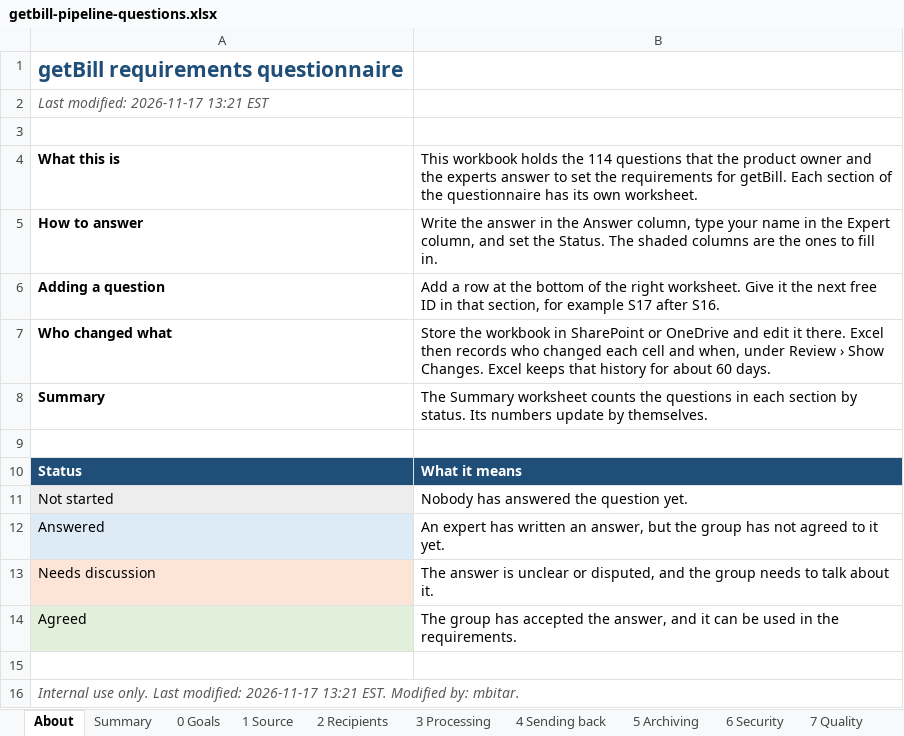
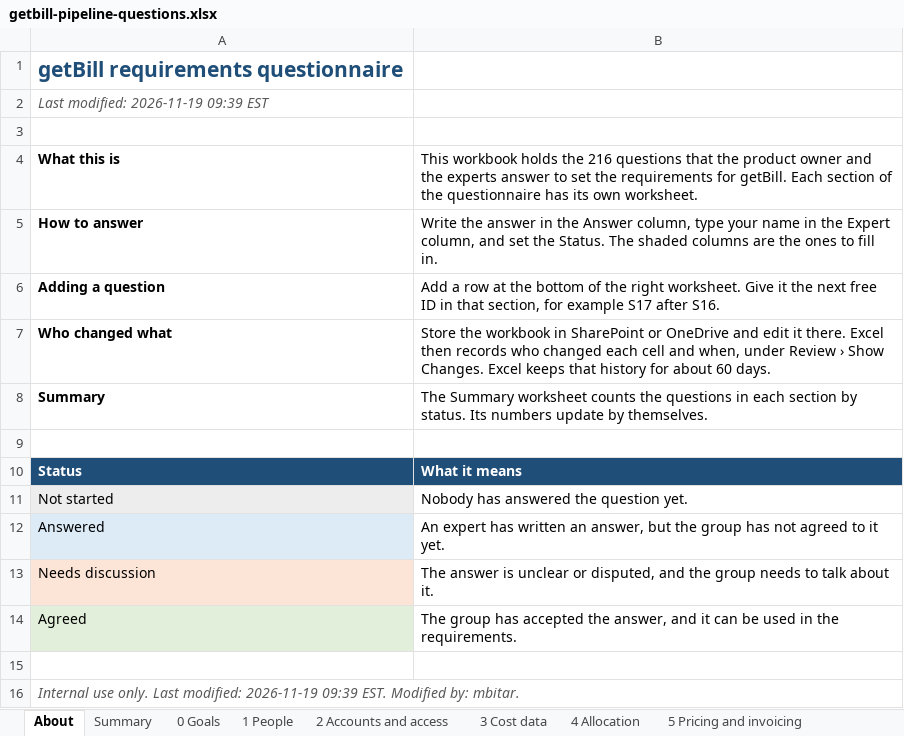
Before and after one commit to scriptbuzz/getbill, an Excel workbook: docs/getbill-pipeline-questions.xlsx, sheet About, drawn as a sheet; values as stored, in another font and other column widths than the file's, no borders; the diff names each change by its address in the sheet, - before the commit and + after, or states it on an @@ line.

Commit message:
Rewrite the requirements questionnaire for the full FinOps scope
The questionnaire now has 216 questions in 23 sections that follow the
FinOps Framework, with sections for billing, security, operations and
moving away from the Excel workbooks. Each question asks one thing.
Questions about reselling AWS cover the partner program, AWS Billing
Conductor, pricing from public prices or cost, support charges, taxes,
minimum spend and shared commitments.

The question numbers changed, so a private workbook made from an
earlier version must be re-created. The CSV file, the blank workbook
and its worksheet names were regenerated, and the version is raised
to 0.1.0-alpha.20.

```diff
--- a/docs/getbill-pipeline-questions.xlsx (sheet About)
+++ b/docs/getbill-pipeline-questions.xlsx (sheet About)
-sheet tab: 1 Source
+sheet tab: 1 People
-sheet tab: 2 Recipients
+sheet tab: 2 Accounts and access
-sheet tab: 3 Processing
+sheet tab: 3 Cost data
-sheet tab: 4 Sending back
+sheet tab: 4 Allocation
-sheet tab: 5 Archiving
+sheet tab: 5 Pricing and invoicing
-A2: Last modified: 2026-11-17 13:21 EST
+A2: Last modified: 2026-11-19 09:39 EST
-B4: …holds the 114 questions that…
+B4: …holds the 216 questions that…
-A16: …Last modified: 2026-11-17 13:21 EST. Modified…
+A16: …Last modified: 2026-11-19 09:39 EST. Modified…
```
Also changed, not shown: sheet Summary, sheet 10 Unit economics, sheet 1 People, sheet 5 Pricing and invoicing, sheet 6 Reporting, sheet 3 Cost data, 6 more sheets, other sheet tabs, 12 other files.
